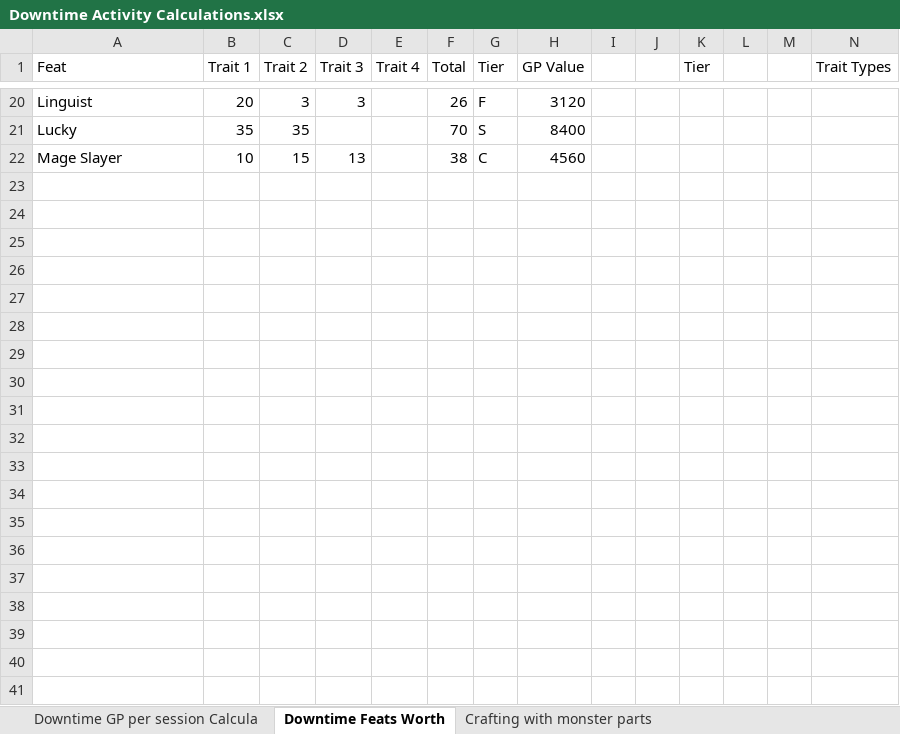
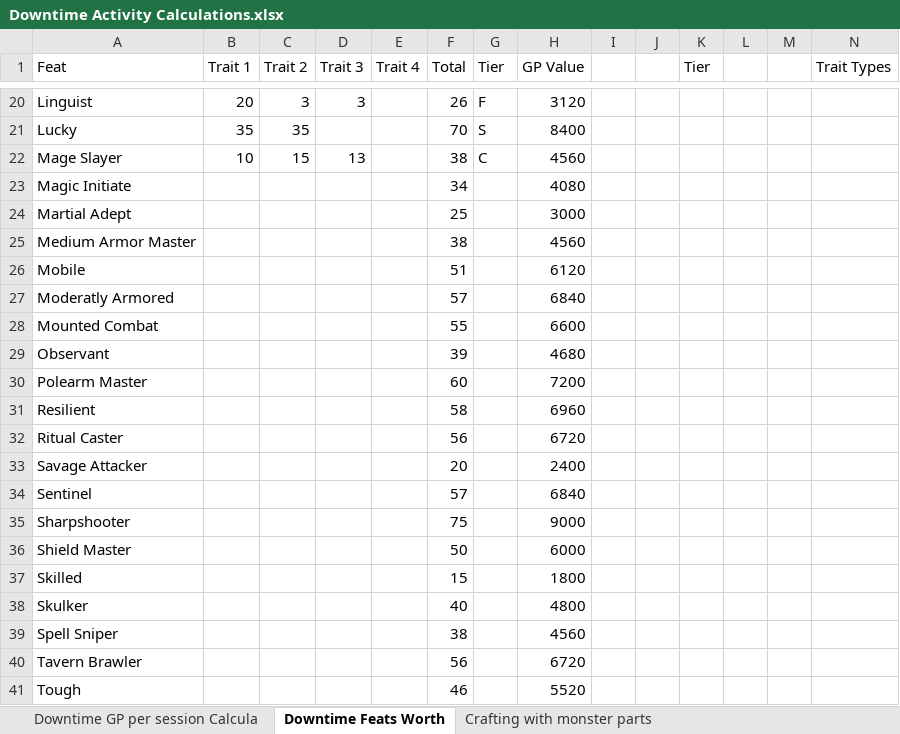
Before and after one commit to Xavose/NeverwinterNights, an Excel workbook: A1 - Downtime Activities/Downtime Activity Calculations.xlsx, sheet Downtime Feats Worth, drawn as a sheet; only a part is shown, gaps mark what is left out; values as stored, in another font and other column widths than the file's, no borders; rows hold the shown columns only; the diff covers the shown part only; the diff names each change by its address in the sheet, - before the commit and + after, or states it on an @@ line.

Commit message:
Updated something

```diff
--- a/A1 - Downtime Activities/Downtime Activity Calculations.xlsx (sheet Downtime Feats Worth)
+++ b/A1 - Downtime Activities/Downtime Activity Calculations.xlsx (sheet Downtime Feats Worth)
+row 23: Magic Initiate |  |  |  |  | 34 |  | 4080
+row 24: Martial Adept |  |  |  |  | 25 |  | 3000
+row 25: Medium Armor Master |  |  |  |  | 38 |  | 4560
+row 26: Mobile |  |  |  |  | 51 |  | 6120
+row 27: Moderatly Armored |  |  |  |  | 57 |  | 6840
+row 28: Mounted Combat |  |  |  |  | 55 |  | 6600
+row 29: Observant |  |  |  |  | 39 |  | 4680
+row 30: Polearm Master |  |  |  |  | 60 |  | 7200
+row 31: Resilient |  |  |  |  | 58 |  | 6960
+row 32: Ritual Caster |  |  |  |  | 56 |  | 6720
+row 33: Savage Attacker |  |  |  |  | 20 |  | 2400
+row 34: Sentinel |  |  |  |  | 57 |  | 6840
+row 35: Sharpshooter |  |  |  |  | 75 |  | 9000
+row 36: Shield Master |  |  |  |  | 50 |  | 6000
+row 37: Skilled |  |  |  |  | 15 |  | 1800
+row 38: Skulker |  |  |  |  | 40 |  | 4800
+row 39: Spell Sniper |  |  |  |  | 38 |  | 4560
+row 40: Tavern Brawler |  |  |  |  | 56 |  | 6720
+row 41: Tough |  |  |  |  | 46 |  | 5520
```
Also changed, not shown: 17 added rows elsewhere in this sheet.
